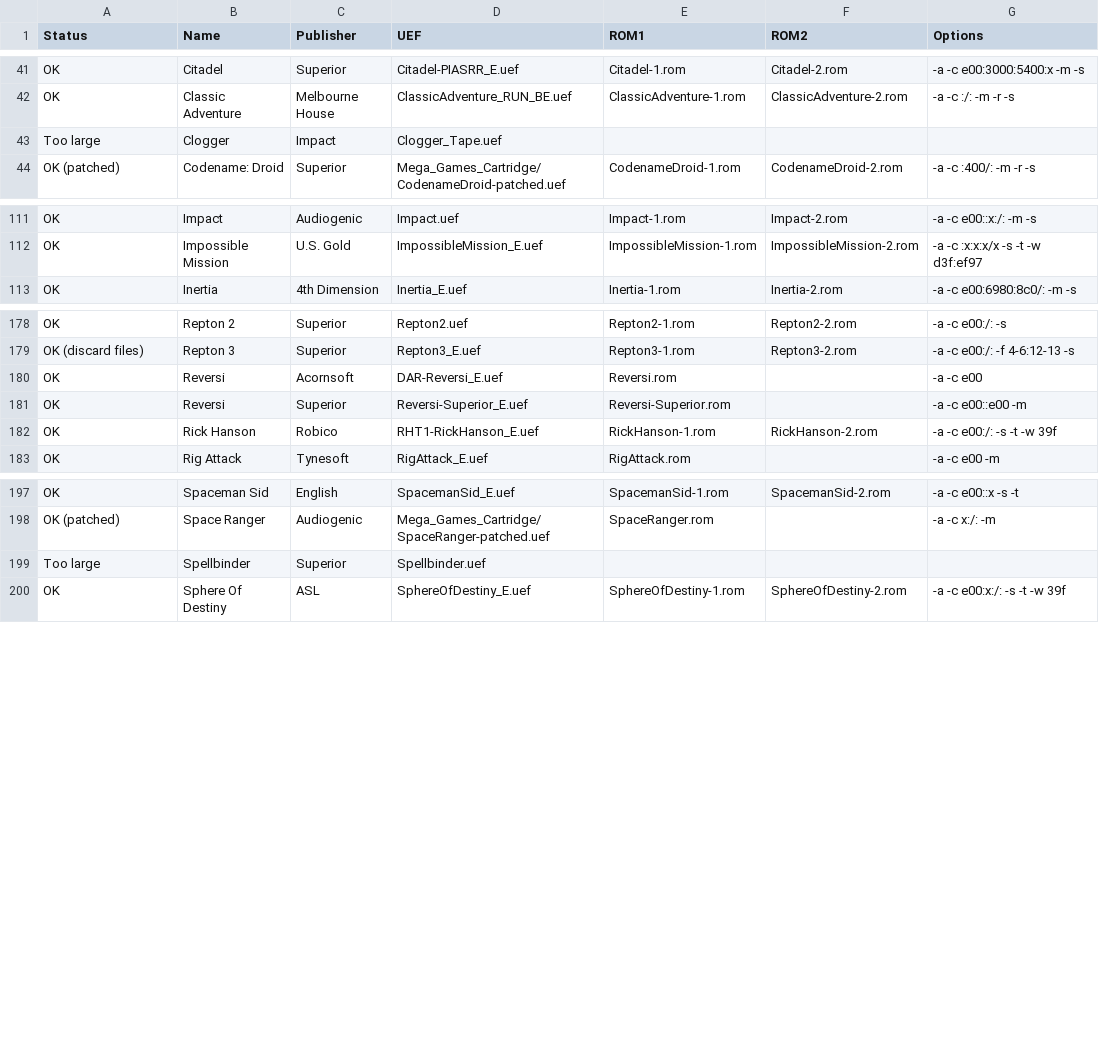
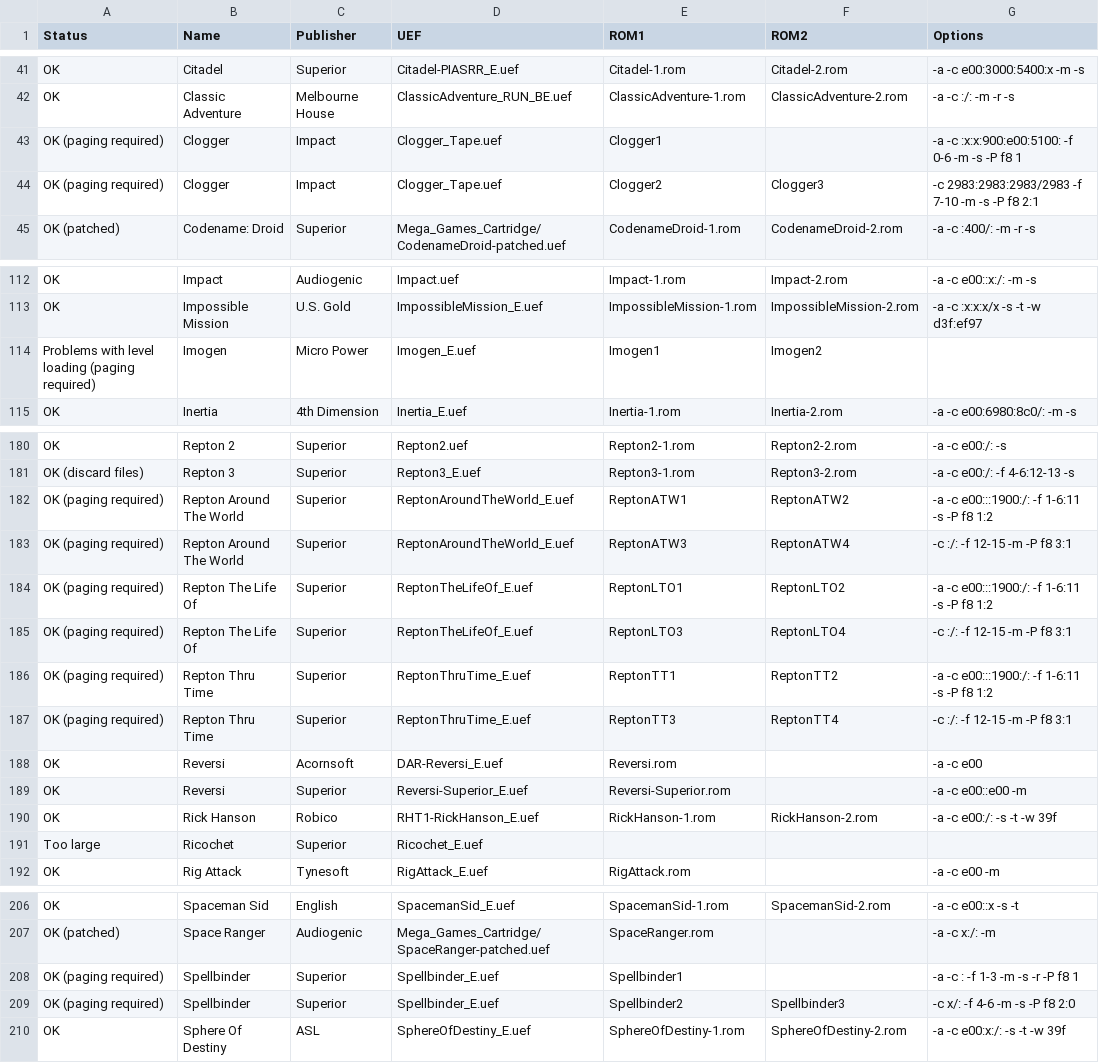
Before and after one commit to stardot/MegaGamesCartridge-ROM-recipes, a CSV file: roms.csv, drawn as a sheet; only a part is shown, gaps mark what is left out.

Commit message:
Updated the script generator to count multiple entries of the same game as only a single game. Added ROM sets that use the MGC paging mechanism to load more than two ROMs.

```diff
--- a/roms.csv
+++ b/roms.csv
@@ -42,3 +42,4 @@ OK,Citadel,Superior,Citadel-PIASRR_E.uef,Citadel-1.rom,Citadel-2.rom,-a -c e00:3
 OK,Classic Adventure,Melbourne House,ClassicAdventure_RUN_BE.uef,ClassicAdventure-1.rom,ClassicAdventure-2.rom,-a -c :/: -m -r -s
-Too large,Clogger,Impact,Clogger_Tape.uef,,,
+OK (paging required),Clogger,Impact,Clogger_Tape.uef,Clogger1,,-a -c :x:x:900:e00:5100: -f 0-6 -m -s -P f8 1
+OK (paging required),Clogger,Impact,Clogger_Tape.uef,Clogger2,Clogger3,-c 2983:2983:2983/2983 -f 7-10 -m -s -P f8 2:1
 OK (patched),Codename: Droid,Superior,Mega_Games_Cartridge/CodenameDroid-patched.uef,CodenameDroid-1.rom,CodenameDroid-2.rom,-a -c :400/: -m -r -s
@@ -112,2 +113,3 @@ OK,Impact,Audiogenic,Impact.uef,Impact-1.rom,Impact-2.rom,-a -c e00::x:/: -m -s
 OK,Impossible Mission,U.S. Gold,ImpossibleMission_E.uef,ImpossibleMission-1.rom,ImpossibleMission-2.rom,-a -c :x:x:x/x -s -t -w d3f:ef97
+Problems with level loading (paging required),Imogen,Micro Power,Imogen_E.uef,Imogen1,Imogen2,
 OK,Inertia,4th Dimension,Inertia_E.uef,Inertia-1.rom,Inertia-2.rom,-a -c e00:6980:8c0/: -m -s
@@ -179,2 +181,8 @@ OK,Repton 2,Superior,Repton2.uef,Repton2-1.rom,Repton2-2.rom,-a -c e00:/: -s
 OK (discard files),Repton 3,Superior,Repton3_E.uef,Repton3-1.rom,Repton3-2.rom,-a -c e00:/: -f 4-6:12-13 -s
+OK (paging required),Repton Around The World,Superior,ReptonAroundTheWorld_E.uef,ReptonATW1,ReptonATW2,-a -c e00:::1900:/: -f 1-6:11 -s -P f8 1:2
+OK (paging required),Repton Around The World,Superior,ReptonAroundTheWorld_E.uef,ReptonATW3,ReptonATW4,-c :/: -f 12-15 -m -P f8 3:1
+OK (paging required),Repton The Life Of,Superior,ReptonTheLifeOf_E.uef,ReptonLTO1,ReptonLTO2,-a -c e00:::1900:/: -f 1-6:11 -s -P f8 1:2
+OK (paging required),Repton The Life Of,Superior,ReptonTheLifeOf_E.uef,ReptonLTO3,ReptonLTO4,-c :/: -f 12-15 -m -P f8 3:1
+OK (paging required),Repton Thru Time,Superior,ReptonThruTime_E.uef,ReptonTT1,ReptonTT2,-a -c e00:::1900:/: -f 1-6:11 -s -P f8 1:2
+OK (paging required),Repton Thru Time,Superior,ReptonThruTime_E.uef,ReptonTT3,ReptonTT4,-c :/: -f 12-15 -m -P f8 3:1
 OK,Reversi,Acornsoft,DAR-Reversi_E.uef,Reversi.rom,,-a -c e00
@@ -182,2 +190,3 @@ OK,Reversi,Superior,Reversi-Superior_E.uef,Reversi-Superior.rom,,-a -c e00::e00
 OK,Rick Hanson,Robico,RHT1-RickHanson_E.uef,RickHanson-1.rom,RickHanson-2.rom,-a -c e00:/: -s -t -w 39f
+Too large,Ricochet,Superior,Ricochet_E.uef,,,
 OK,Rig Attack,Tynesoft,RigAttack_E.uef,RigAttack.rom,,-a -c e00 -m
@@ -198,3 +207,4 @@ OK,Spaceman Sid,English,SpacemanSid_E.uef,SpacemanSid-1.rom,SpacemanSid-2.rom,-a
 OK (patched),Space Ranger,Audiogenic,Mega_Games_Cartridge/SpaceRanger-patched.uef,SpaceRanger.rom,,-a -c x:/: -m
-Too large,Spellbinder,Superior,Spellbinder.uef,,,
+OK (paging required),Spellbinder,Superior,Spellbinder_E.uef,Spellbinder1,,-a -c : -f 1-3 -m -s -r -P f8 1
+OK (paging required),Spellbinder,Superior,Spellbinder_E.uef,Spellbinder2,Spellbinder3,-c x/: -f 4-6 -m -s -P f8 2:0
 OK,Sphere Of Destiny,ASL,SphereOfDestiny_E.uef,SphereOfDestiny-1.rom,SphereOfDestiny-2.rom,-a -c e00:x:/: -s -t -w 39f
```
Also changed, not shown: 3 other files.
